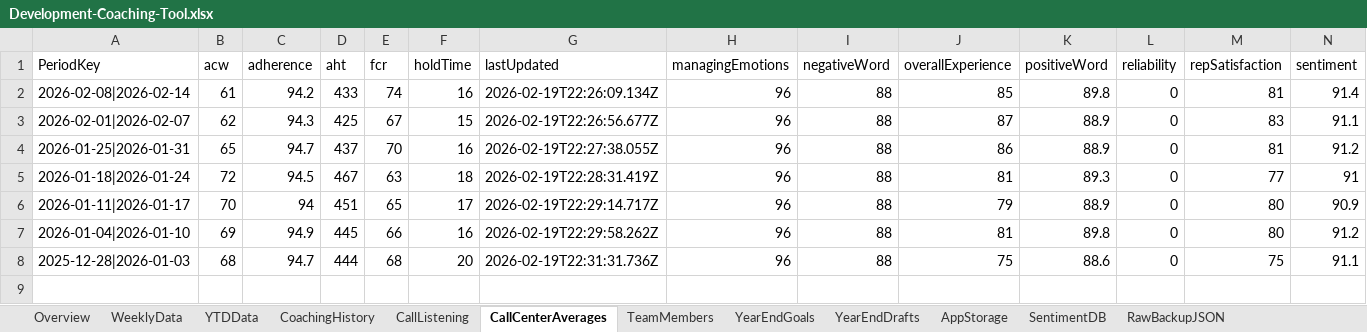
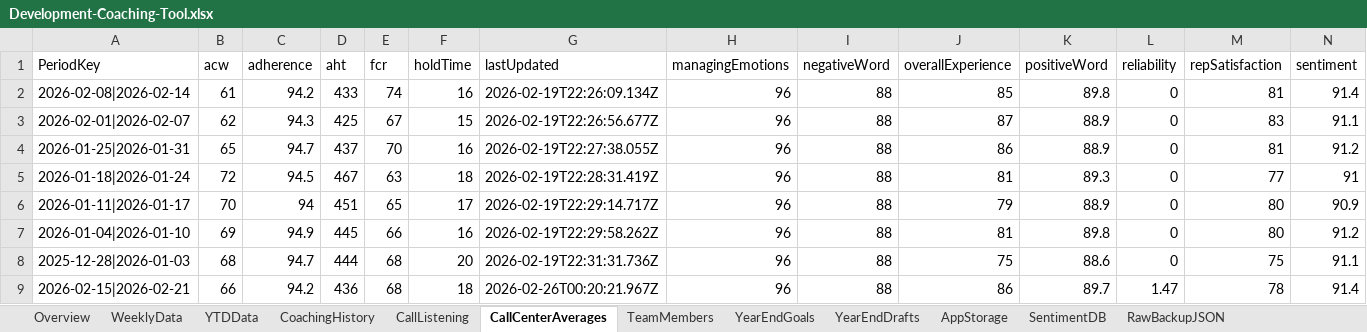
Before and after one commit to ScottK83/Development-Coaching-Tool, an Excel workbook: data/Development-Coaching-Tool.xlsx, sheet CallCenterAverages, drawn as a sheet; only a part is shown; values as stored, in another font and other column widths than the file's, no borders; rows hold the shown columns only; the diff names each change by its address in the sheet, - before the commit and + after, or states it on an @@ line.

```diff
--- a/data/Development-Coaching-Tool.xlsx (sheet CallCenterAverages)
+++ b/data/Development-Coaching-Tool.xlsx (sheet CallCenterAverages)
+row 9: 2026-02-15|2026-02-21 | 66 | 94.2 | 436 | 68 | 18 | 2026-02-26T00:20:21.967Z | 96 | 88 | 86 | 89.7 | 1.47 | 78 | 91.4
```
Also changed, not shown: sheet AppStorage, sheet Overview, sheet RawBackupJSON, data/call-listening-logs.xlsx.
